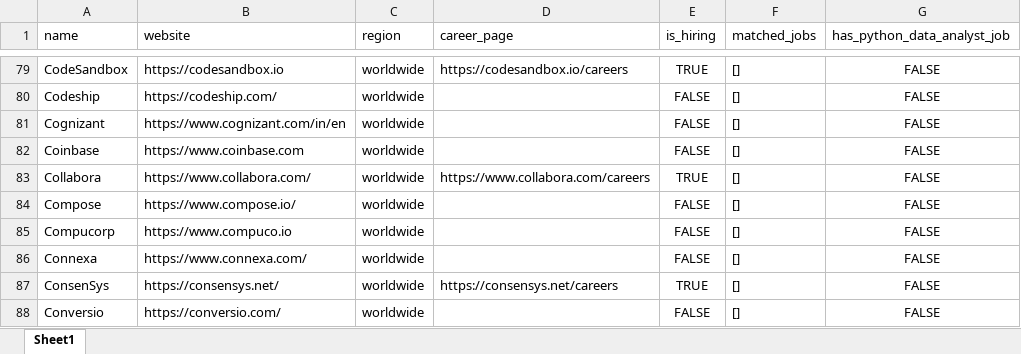
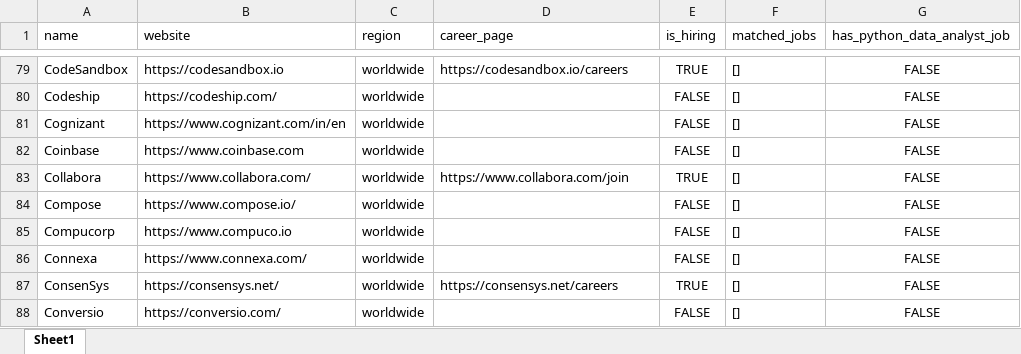
Before and after one commit to ChiaraVan1/remote-job-monitor, an Excel workbook: remote_companies_with_python_jobs_cached.xlsx, sheet Sheet1, drawn as a sheet; only a part is shown, gaps mark what is left out; values as stored, in another font and other column widths than the file's, no borders; the diff covers the shown part only; the diff names each change by its address in the sheet, - before the commit and + after, or states it on an @@ line.

```diff
--- a/remote_companies_with_python_jobs_cached.xlsx (sheet Sheet1)
+++ b/remote_companies_with_python_jobs_cached.xlsx (sheet Sheet1)
-D83 (career_page): https://www.collabora.com/careers
+D83 (career_page): https://www.collabora.com/join
```
Also changed, not shown: 19 edited cells elsewhere in this sheet, 1 other file.
